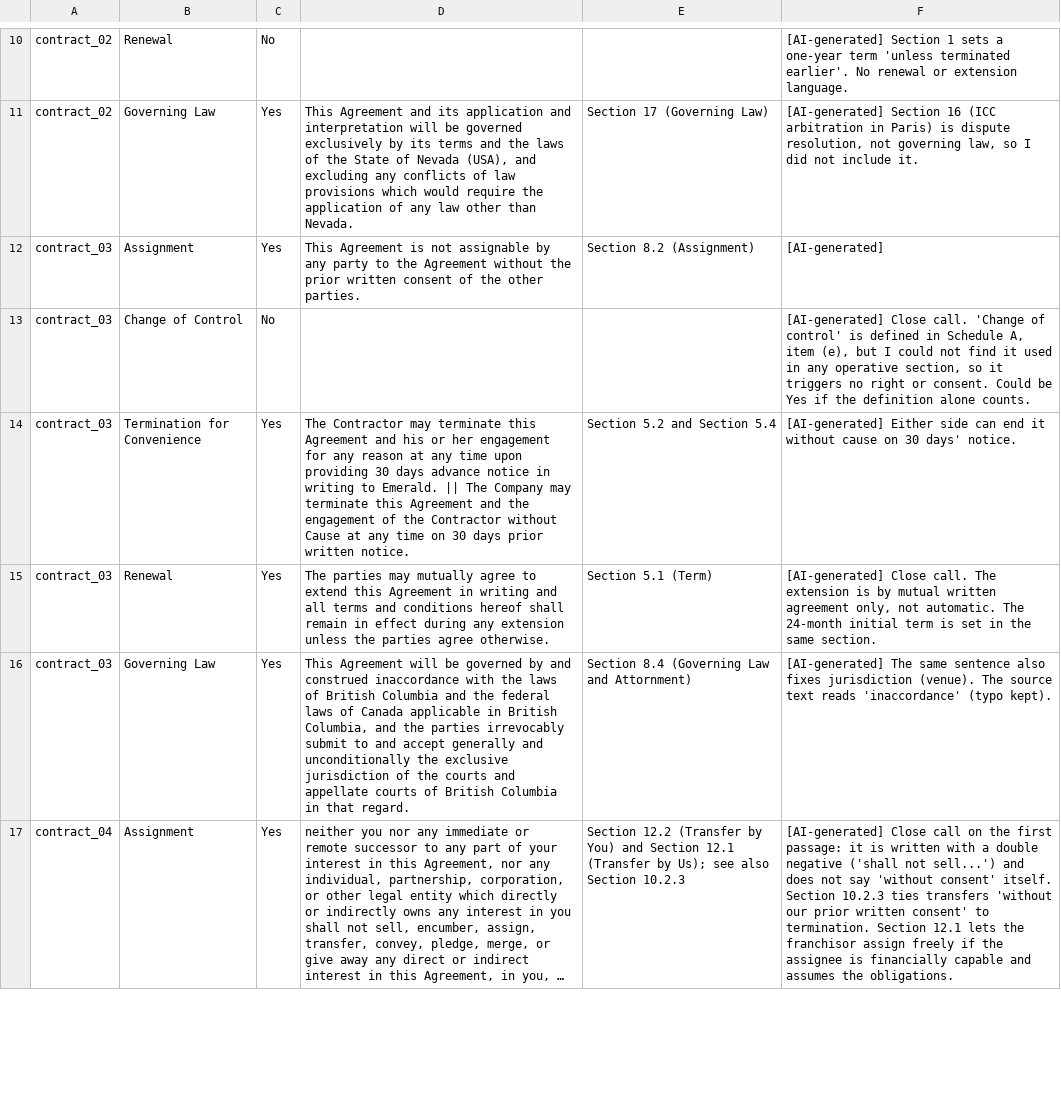
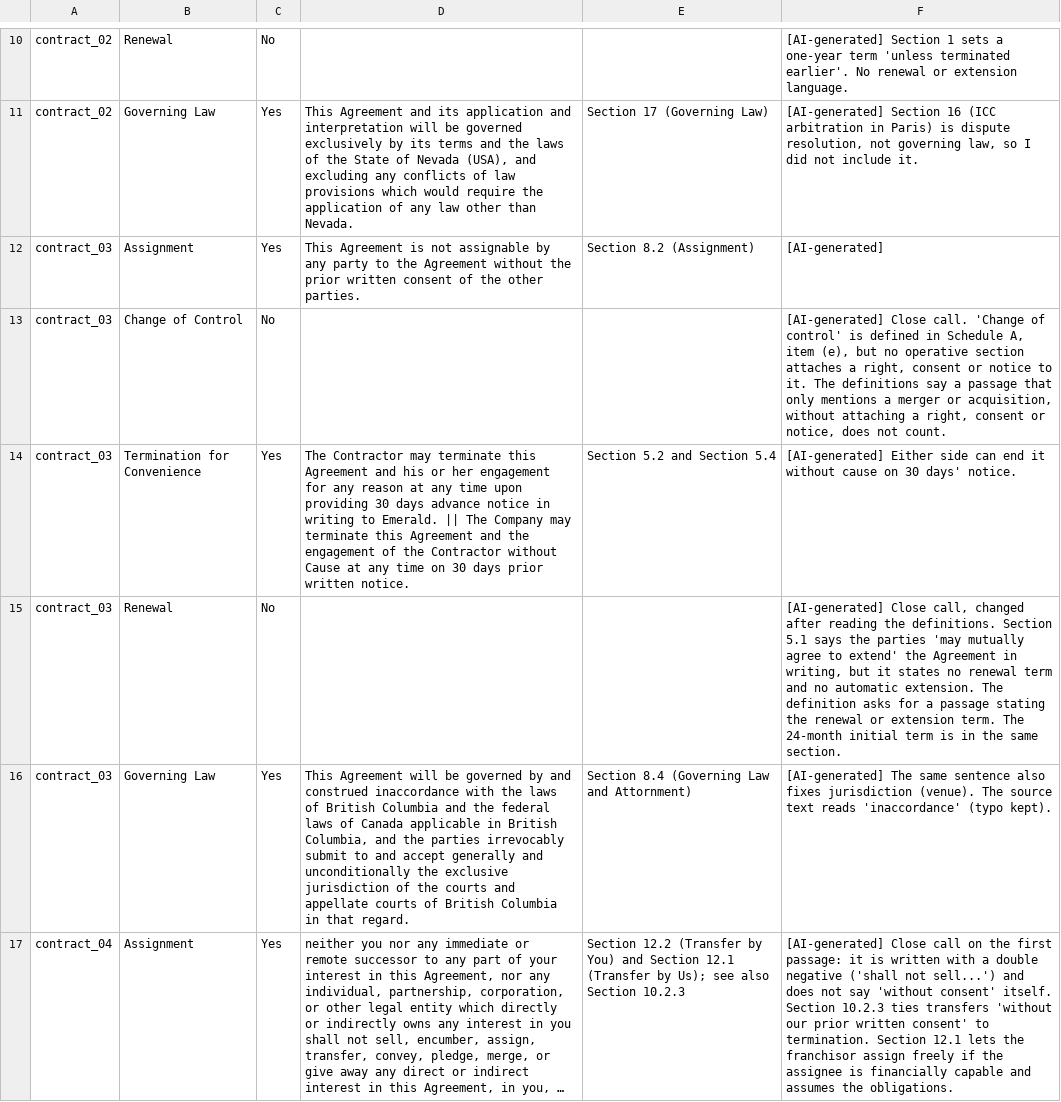
Before and after one commit to maramzv/contract-clause-reviewer, a CSV file: docs/03-tests/AI_GENERATED_marks_not_Maras.csv, drawn as a sheet; only a part is shown, gaps mark what is left out; long unchanged cells end in …; the diff covers the shown part only.

```diff
--- a/docs/03-tests/AI_GENERATED_marks_not_Maras.csv
+++ b/docs/03-tests/AI_GENERATED_marks_not_Maras.csv
@@ -12,5 +12,5 @@ contract_02,Governing Law,Yes,"This Agreement and its application and interpreta
 contract_03,Assignment,Yes,This Agreement is not assignable by any party to the Agreement without the prior written consent of the other parties.,Section 8.2 (Assignment),[AI-generated]
-contract_03,Change of Control,No,,,"[AI-generated] Close call. 'Change of control' is defined in Schedule A, item (e), but I could not find it used in any operative section, so it triggers no right or consent. Could be Yes if the definition alone counts."
+contract_03,Change of Control,No,,,"[AI-generated] Close call. 'Change of control' is defined in Schedule A, item (e), but no operative section attaches a right, consent or notice to it. The definitions say a passage that only mentions a merger or acquisition, without attaching a right, consent or notice, does not count."
 contract_03,Termination for Convenience,Yes,The Contractor may terminate this Agreement and his or her engagement for any reason at any time upon providing 30 days advance notice in writing to Emerald. || The Company may terminate this Agreement and the engagement of the Contractor without Cause at any time on 30 days prior written notice.,Section 5.2 and Section 5.4,[AI-generated] Either side can end it without cause on 30 days' notice.
-contract_03,Renewal,Yes,The parties may mutually agree to extend this Agreement in writing and all terms and conditions hereof shall remain in effect during any extension unless the parties agree otherwise.,Section 5.1 (Term),"[AI-generated] Close call. The extension is by mutual written agreement only, not automatic. The 24-month initial term is set in the same section."
+contract_03,Renewal,No,,,"[AI-generated] Close call, changed after reading the definitions. Section 5.1 says the parties 'may mutually agree to extend' the Agreement in writing, but it states no renewal term and no automatic extension. The definition asks for a passage stating the renewal or extension term. The 24-month initial term is in the same section."
 contract_03,Governing Law,Yes,"This Agreement will be governed by and construed inaccordance with the laws of British Columbia and the federal laws of Canada applicable in British Columbia, and the parties irrevocably submit to and accept generally and unconditionally the exclusive jurisdiction of the courts and appellate courts of British Columbia in that regard.",Section 8.4 (Governing Law and Attornment),[AI-generated] The same sentence also fixes jurisdiction (venue). The source text reads 'inaccordance' (typo kept).
```
Also changed, not shown: 6 edited cells elsewhere in this file, 1 other file.
